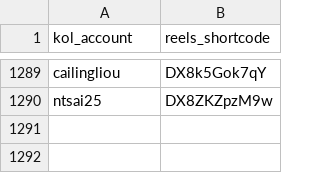
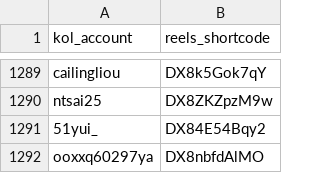
Before and after one commit to sabina-lu/reels-scraping, a CSV file: data/reels_static_info.csv, drawn as a sheet; only a part is shown, gaps mark what is left out; the diff names each change by its address in the sheet, - before the commit and + after, or states it on an @@ line.

```diff
--- a/data/reels_static_info.csv
+++ b/data/reels_static_info.csv
+row 1291: 51yui_ | DX84E54Bqy2
+row 1292: ooxxq60297ya | DX8nbfdAlMO
```
Also changed, not shown: data/profile_post_state.csv.
